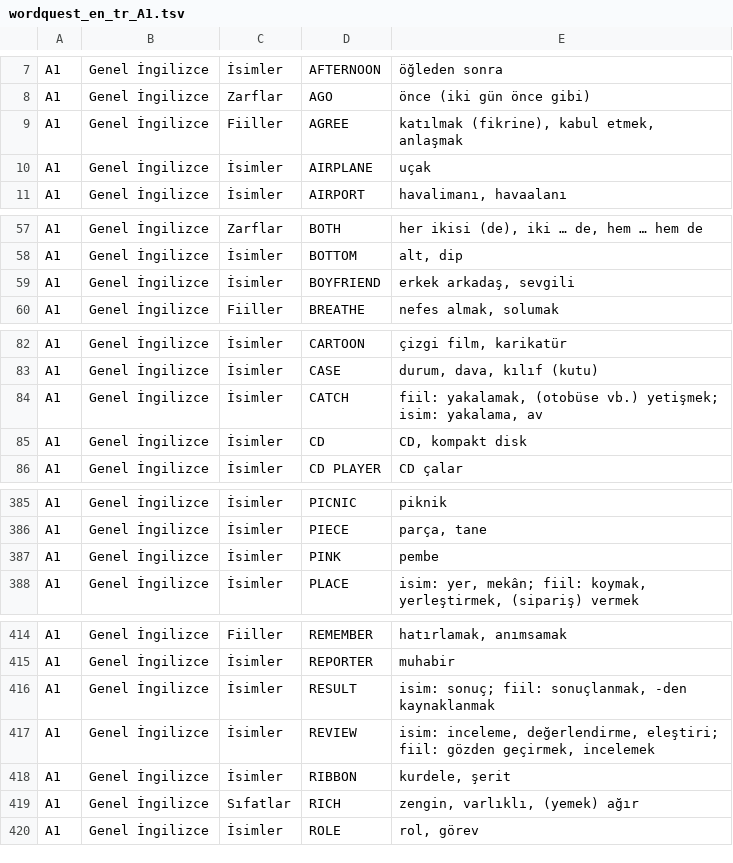
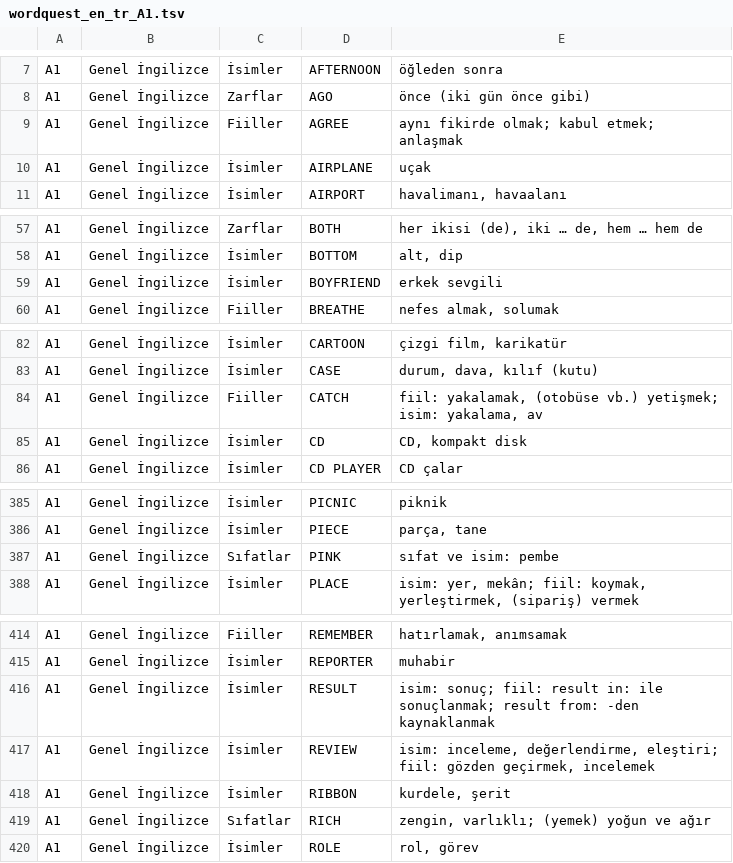
Before and after one commit to ineklemihribanse-design/WordQuestAI, a TSV file: tools/v175/content/wordquest_en_tr_A1.tsv, drawn as a sheet; only a part is shown, gaps mark what is left out; the diff covers the shown part only.

```diff
--- a/tools/v175/content/wordquest_en_tr_A1.tsv
+++ b/tools/v175/content/wordquest_en_tr_A1.tsv
@@ -8,3 +8,3 @@ A1	Genel İngilizce	İsimler	AFTERNOON	öğleden sonra
 A1	Genel İngilizce	Zarflar	AGO	önce (iki gün önce gibi)
-A1	Genel İngilizce	Fiiller	AGREE	katılmak (fikrine), kabul etmek, anlaşmak
+A1	Genel İngilizce	Fiiller	AGREE	aynı fikirde olmak; kabul etmek; anlaşmak
 A1	Genel İngilizce	İsimler	AIRPLANE	uçak
@@ -58,3 +58,3 @@ A1	Genel İngilizce	Zarflar	BOTH	her ikisi (de), iki … de, hem … hem de
 A1	Genel İngilizce	İsimler	BOTTOM	alt, dip
-A1	Genel İngilizce	İsimler	BOYFRIEND	erkek arkadaş, sevgili
+A1	Genel İngilizce	İsimler	BOYFRIEND	erkek sevgili
 A1	Genel İngilizce	Fiiller	BREATHE	nefes almak, solumak
@@ -83,3 +83,3 @@ A1	Genel İngilizce	İsimler	CARTOON	çizgi film, karikatür
 A1	Genel İngilizce	İsimler	CASE	durum, dava, kılıf (kutu)
-A1	Genel İngilizce	İsimler	CATCH	fiil: yakalamak, (otobüse vb.) yetişmek; isim: yakalama, av
+A1	Genel İngilizce	Fiiller	CATCH	fiil: yakalamak, (otobüse vb.) yetişmek; isim: yakalama, av
 A1	Genel İngilizce	İsimler	CD	CD, kompakt disk
@@ -386,3 +386,3 @@ A1	Genel İngilizce	İsimler	PICNIC	piknik
 A1	Genel İngilizce	İsimler	PIECE	parça, tane
-A1	Genel İngilizce	İsimler	PINK	pembe
+A1	Genel İngilizce	Sıfatlar	PINK	sıfat ve isim: pembe
 A1	Genel İngilizce	İsimler	PLACE	isim: yer, mekân; fiil: koymak, yerleştirmek, (sipariş) vermek
@@ -415,6 +415,6 @@ A1	Genel İngilizce	Fiiller	REMEMBER	hatırlamak, anımsamak
 A1	Genel İngilizce	İsimler	REPORTER	muhabir
-A1	Genel İngilizce	İsimler	RESULT	isim: sonuç; fiil: sonuçlanmak, -den kaynaklanmak
+A1	Genel İngilizce	İsimler	RESULT	isim: sonuç; fiil: result in: ile sonuçlanmak; result from: -den kaynaklanmak
 A1	Genel İngilizce	İsimler	REVIEW	isim: inceleme, değerlendirme, eleştiri; fiil: gözden geçirmek, incelemek
 A1	Genel İngilizce	İsimler	RIBBON	kurdele, şerit
-A1	Genel İngilizce	Sıfatlar	RICH	zengin, varlıklı, (yemek) ağır
+A1	Genel İngilizce	Sıfatlar	RICH	zengin, varlıklı; (yemek) yoğun ve ağır
 A1	Genel İngilizce	İsimler	ROLE	rol, görev
```
Also changed, not shown: 24 edited cells elsewhere in this file.
